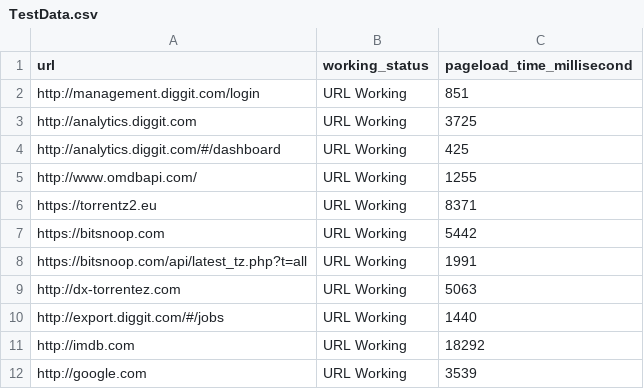
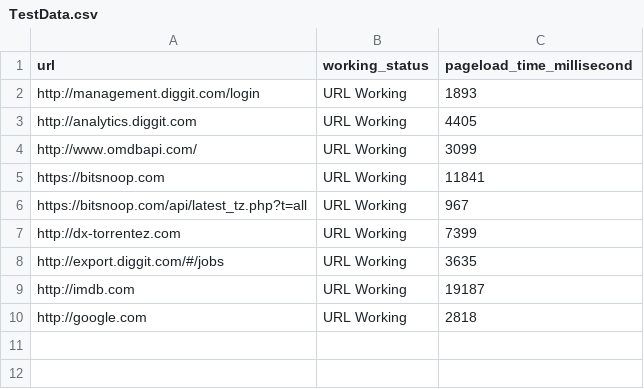
Before and after one commit to Yatindra-Tester/Moogilu, a CSV file: src/datatable/TestData.csv, drawn as a sheet.

```diff
--- a/src/datatable/TestData.csv
+++ b/src/datatable/TestData.csv
@@ -1,12 +1,10 @@
 url,working_status,pageload_time_millisecond
-http://management.diggit.com/login,URL Working,851
-http://analytics.diggit.com,URL Working,3725
-http://analytics.diggit.com/#/dashboard,URL Working,425
-http://www.omdbapi.com/,URL Working,1255
-https://torrentz2.eu,URL Working,8371
-https://bitsnoop.com,URL Working,5442
-https://bitsnoop.com/api/latest_tz.php?t=all,URL Working,1991
-http://dx-torrentez.com,URL Working,5063
-http://export.diggit.com/#/jobs,URL Working,1440
-http://imdb.com,URL Working,18292
-http://google.com,URL Working,3539
+http://management.diggit.com/login,URL Working,1893
+http://analytics.diggit.com,URL Working,4405
+http://www.omdbapi.com/,URL Working,3099
+https://bitsnoop.com,URL Working,11841
+https://bitsnoop.com/api/latest_tz.php?t=all,URL Working,967
+http://dx-torrentez.com,URL Working,7399
+http://export.diggit.com/#/jobs,URL Working,3635
+http://imdb.com,URL Working,19187
+http://google.com,URL Working,2818
```
Also changed, not shown: bin/datatable/TestData.csv, 36 other files.
